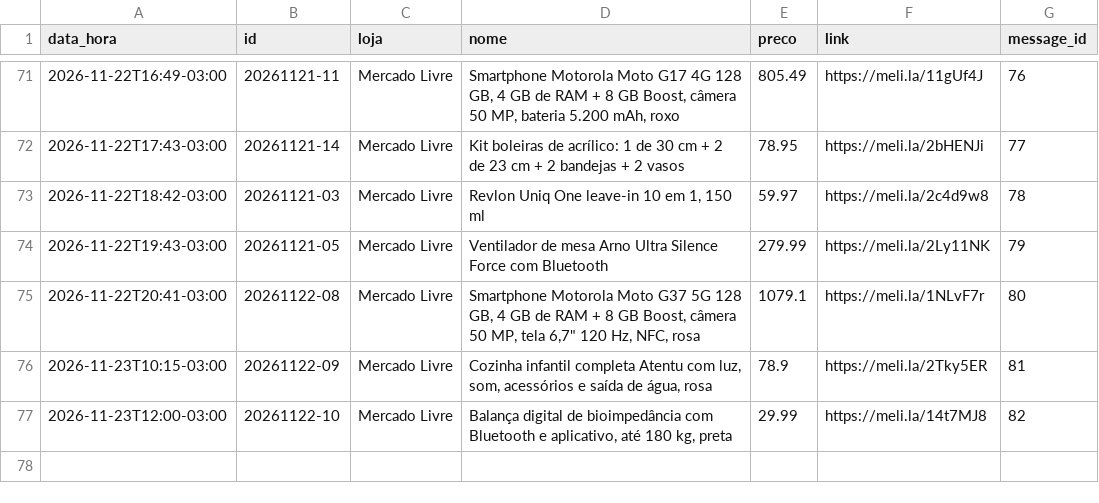
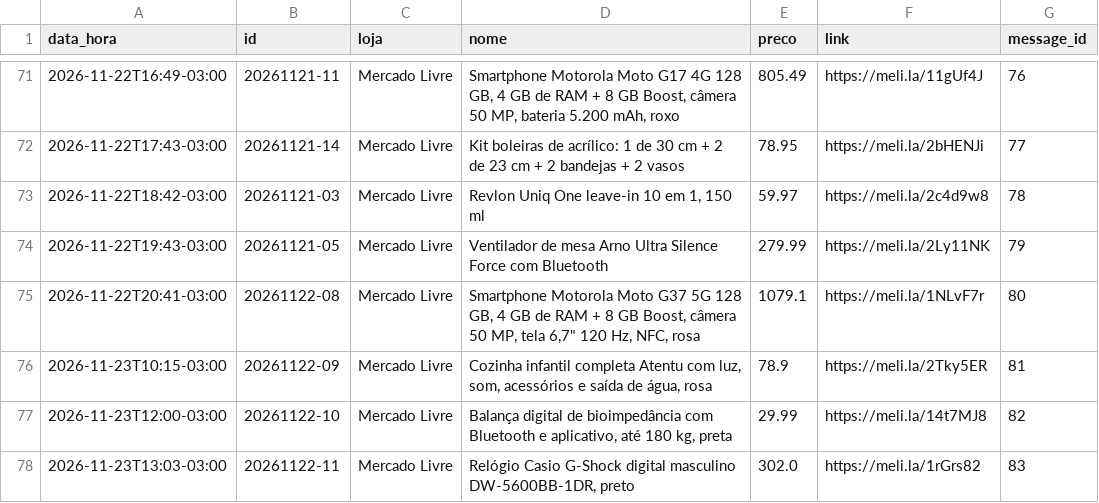
Before and after one commit to quantopagarei-sketch/quantocobrarpj, a CSV file: postados.csv, drawn as a sheet; only a part is shown, gaps mark what is left out; the diff names each change by its address in the sheet, - before the commit and + after, or states it on an @@ line.

```diff
--- a/postados.csv
+++ b/postados.csv
+row 78: 2026-11-23T13:03-03:00 | 20261122-11 | Mercado Livre | Relógio Casio G-Shock digital masculino DW-5600BB-1DR, preto | 302.0 | https://meli.la/1rGrs82 | 83
```
Also changed, not shown: metricas.csv, 1 other file.
